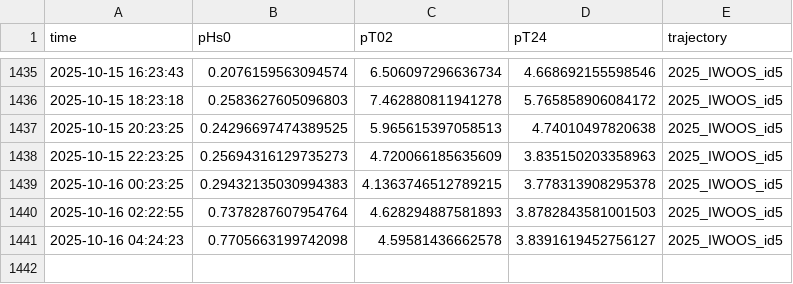
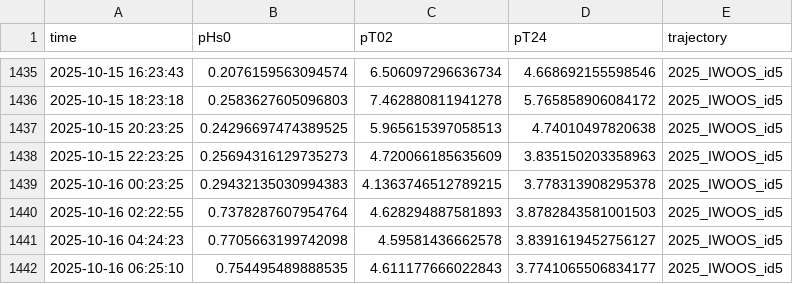
Before and after one commit to jerabaul29/2025_IWOOS_id5_data, a CSV file: wavestat_data_2025_IWOOS_id5.csv, drawn as a sheet; only a part is shown, gaps mark what is left out.

Commit message:
Push data

```diff
--- a/wavestat_data_2025_IWOOS_id5.csv
+++ b/wavestat_data_2025_IWOOS_id5.csv
@@ -1441 +1441,2 @@ time,pHs0,pT02,pT24,trajectory
 2025-10-16 04:24:23,0.7705663199742098,4.59581436662578,3.8391619452756127,2025_IWOOS_id5
+2025-10-16 06:25:10,0.754495489888535,4.611177666022843,3.7741065506834177,2025_IWOOS_id5
```
Also changed, not shown: 1 other file.
